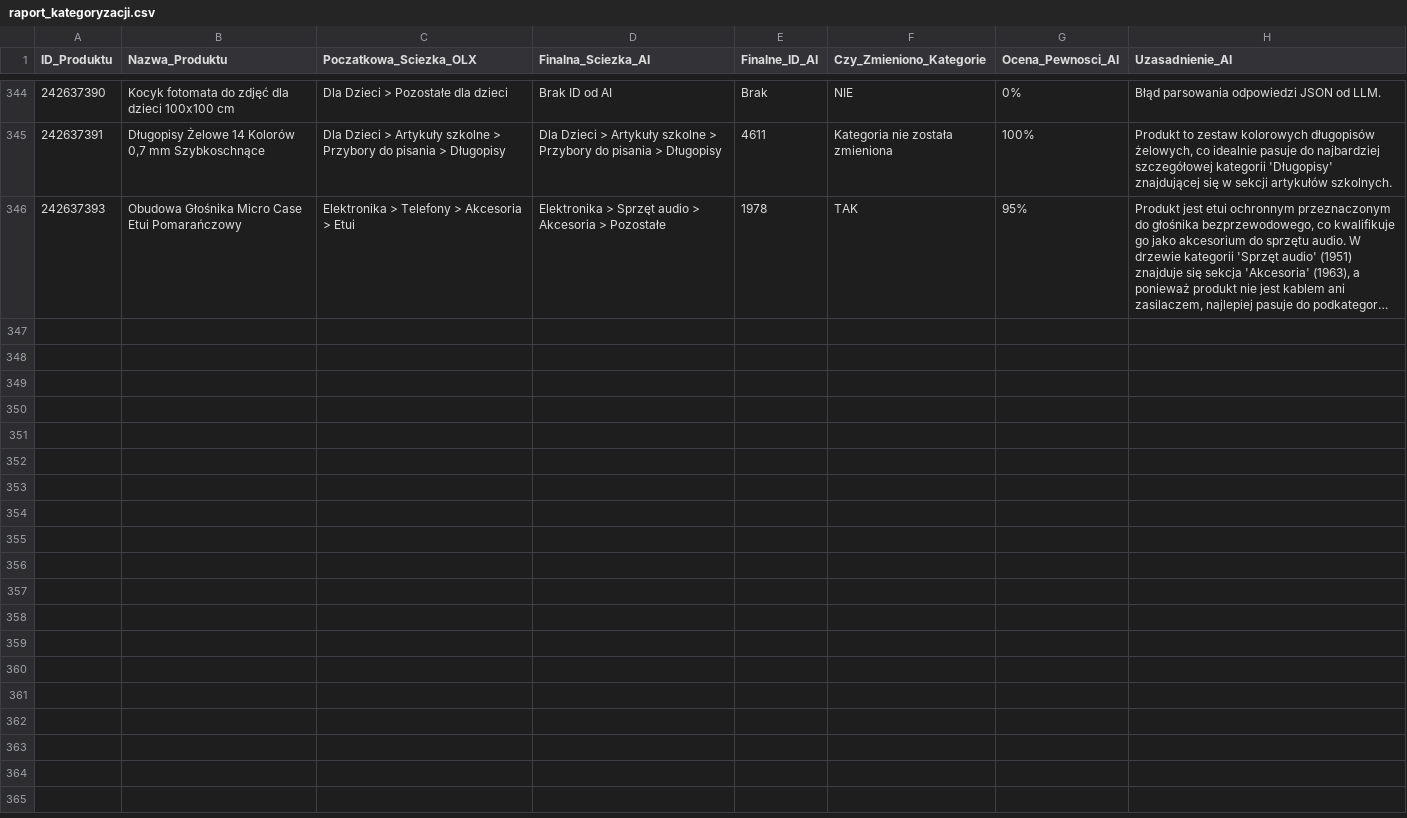
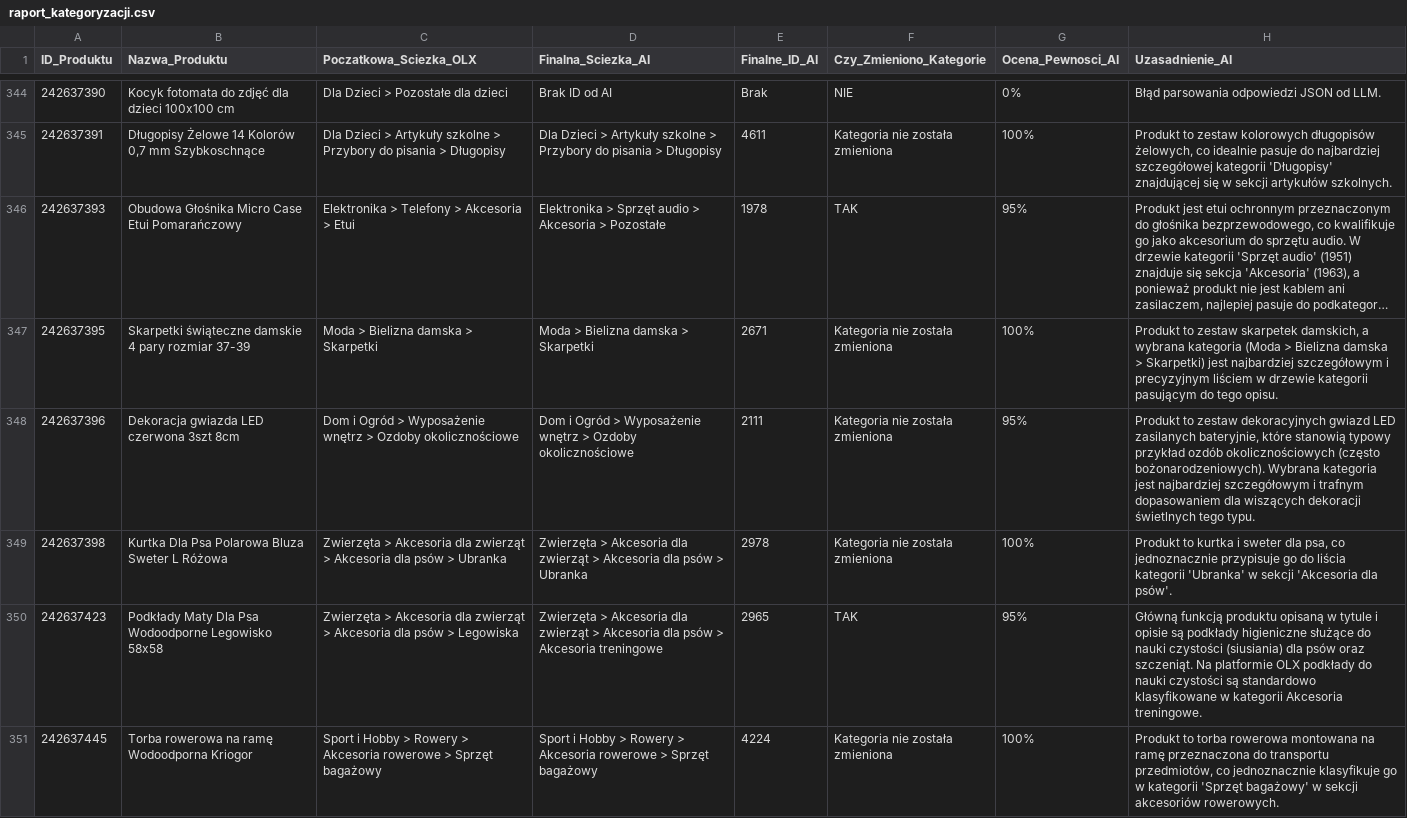
Before and after one commit to amikamik/olx-kategoryzator, a CSV file: output/raport_kategoryzacji.csv, drawn as a sheet; only a part is shown, gaps mark what is left out; long unchanged cells end in …; the diff covers the shown part only; the diff names each change by its address in the sheet, - before the commit and + after, or states it on an @@ line.

```diff
--- a/output/raport_kategoryzacji.csv
+++ b/output/raport_kategoryzacji.csv
+row 347: 242637395 | Skarpetki świąteczne damskie 4 pary rozmiar 37-39 | Moda > Bielizna damska > Skarpetki | Moda > Bielizna damska > Skarpetki | 2671 | Kategoria nie została zmieniona | 100% | Produkt to zestaw skarpetek damskich, a wybrana kategoria (Moda > Bielizna damska > Skarpetki) jest najbardziej szczegółowym i precyzyjnym liściem w drzewie kategorii pasującym do tego opisu.
+row 348: 242637396 | Dekoracja gwiazda LED czerwona 3szt 8cm | Dom i Ogród > Wyposażenie wnętrz > Ozdoby okolicznościowe | Dom i Ogród > Wyposażenie wnętrz > Ozdoby okolicznościowe | 2111 | Kategoria nie została zmieniona | 95% | Produkt to zestaw dekoracyjnych gwiazd LED zasilanych bateryjnie, które stanowią typowy przykład ozdób okolicznościowych (często bożonarodzeniowych). Wybrana kategoria jest najbardziej szczegółowym i trafnym dopasowaniem dla wiszących dekoracji świetlnych tego typu.
+row 349: 242637398 | Kurtka Dla Psa Polarowa Bluza Sweter L Różowa | Zwierzęta > Akcesoria dla zwierząt > Akcesoria dla psów > Ubranka | Zwierzęta > Akcesoria dla zwierząt > Akcesoria dla psów > Ubranka | 2978 | Kategoria nie została zmieniona | 100% | Produkt to kurtka i sweter dla psa, co jednoznacznie przypisuje go do liścia kategorii 'Ubranka' w sekcji 'Akcesoria dla psów'.
+row 350: 242637423 | Podkłady Maty Dla Psa Wodoodporne Legowisko 58x58 | Zwierzęta > Akcesoria dla zwierząt > Akcesoria dla psów > Legowiska | Zwierzęta > Akcesoria dla zwierząt > Akcesoria dla psów > Akcesoria treningowe | 2965 | TAK | 95% | Główną funkcją produktu opisaną w tytule i opisie są podkłady higieniczne służące do nauki czystości (siusiania) dla psów oraz szczeniąt. Na platformie OLX podkłady do nauki czystości są standardowo klasyfikowane w kategorii Akcesoria treningowe.
+row 351: 242637445 | Torba rowerowa na ramę Wodoodporna Kriogor | Sport i Hobby > Rowery > Akcesoria rowerowe > Sprzęt bagażowy | Sport i Hobby > Rowery > Akcesoria rowerowe > Sprzęt bagażowy | 4224 | Kategoria nie została zmieniona | 100% | Produkt to torba rowerowa montowana na ramę przeznaczona do transportu przedmiotów, co jednoznacznie klasyfikuje go w kategorii 'Sprzęt bagażowy' w sekcji akcesoriów rowerowych.
```
Also changed, not shown: 5 added rows elsewhere in this file, 5 other files.
